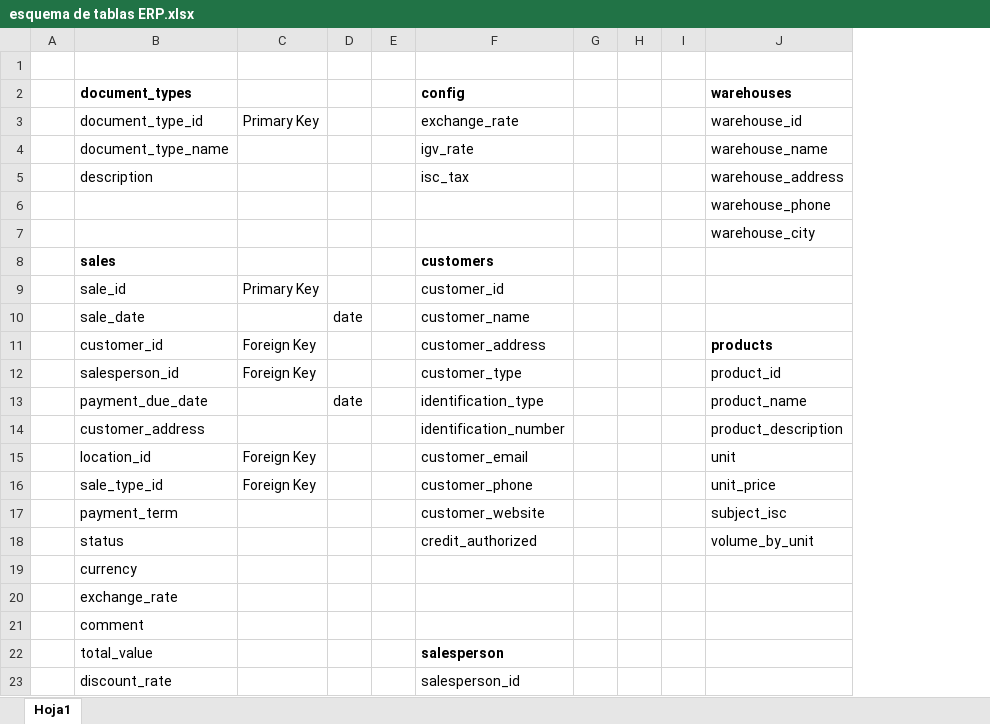
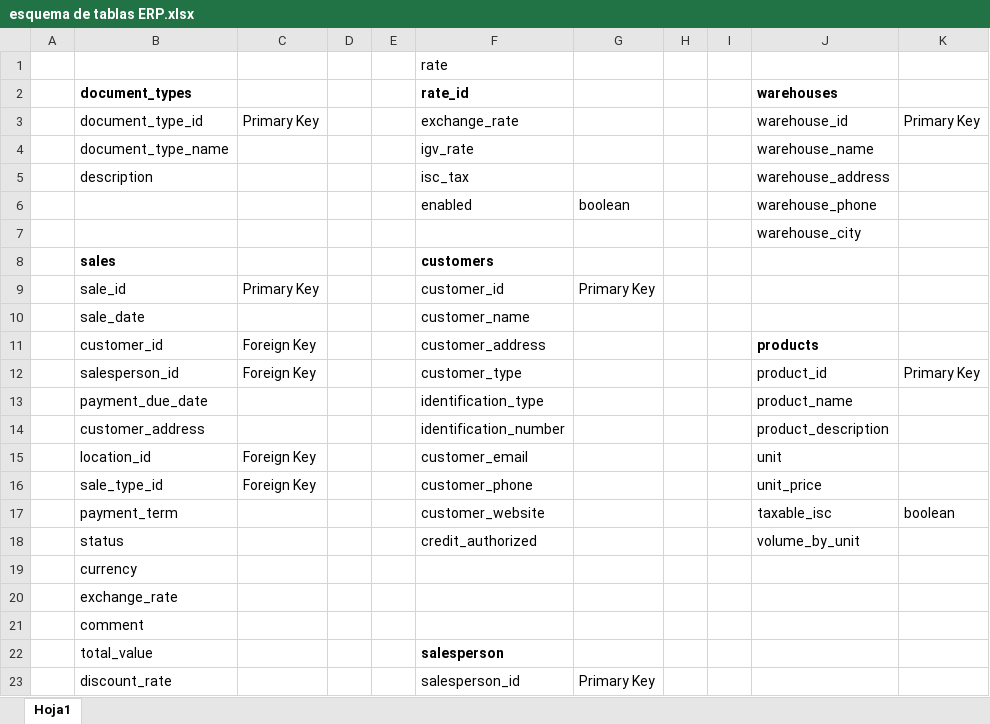
Before and after one commit to ddanielos/erp-yucay, an Excel workbook: files/esquema de tablas ERP.xlsx, sheet Hoja1, drawn as a sheet; only a part is shown; values as stored, in another font and other column widths than the file's, no borders; removed rows and columns are numbered as before the commit, all else as after; the diff names each change by its address in the sheet, - before the commit and + after, or states it on an @@ line.

Commit message:
crud Document-product-rate Ok

```diff
--- a/files/esquema de tablas ERP.xlsx (sheet Hoja1)
+++ b/files/esquema de tablas ERP.xlsx (sheet Hoja1)
-column D, rows 10-13: date |  |  | date
+column D, empty
-column G, empty
+column G, rows 6-23: boolean |  |  | Primary Key |  |  |  |  |  |  |  |  |  |  |  |  |  | Primary Key
+column K, rows 3-17: Primary Key |  |  |  |  |  |  |  |  | Primary Key |  |  |  |  | boolean
-F1 (rate_id): (empty)
+F1 (rate_id): rate
-F2: config
+F2: rate_id
-F6 (rate_id): (empty)
+F6 (rate_id): enabled
-J17 (warehouses): subject_isc
+J17 (warehouses): taxable_isc
```
Also changed, not shown: 19 other files.
